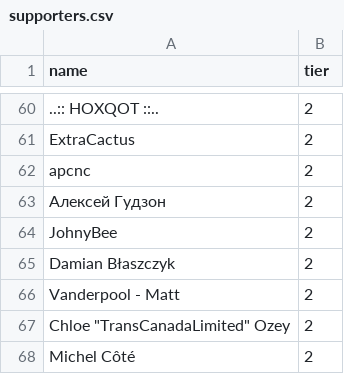
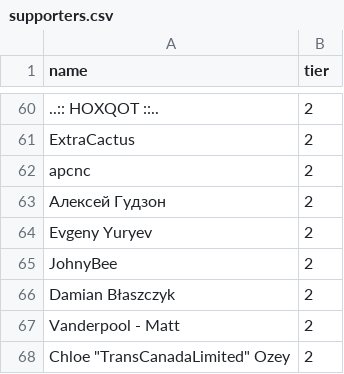
Before and after one commit to andrewpey/vtland, a CSV file: _data/supporters.csv, drawn as a sheet; only a part is shown, gaps mark what is left out; the shorter side is filled out with more unchanged rows; the diff names each change by its address in the sheet, - before the commit and + after, or states it on an @@ line.

Commit message:
upd

```diff
--- a/_data/supporters.csv
+++ b/_data/supporters.csv
+row 64: Evgeny Yuryev | 2
```
